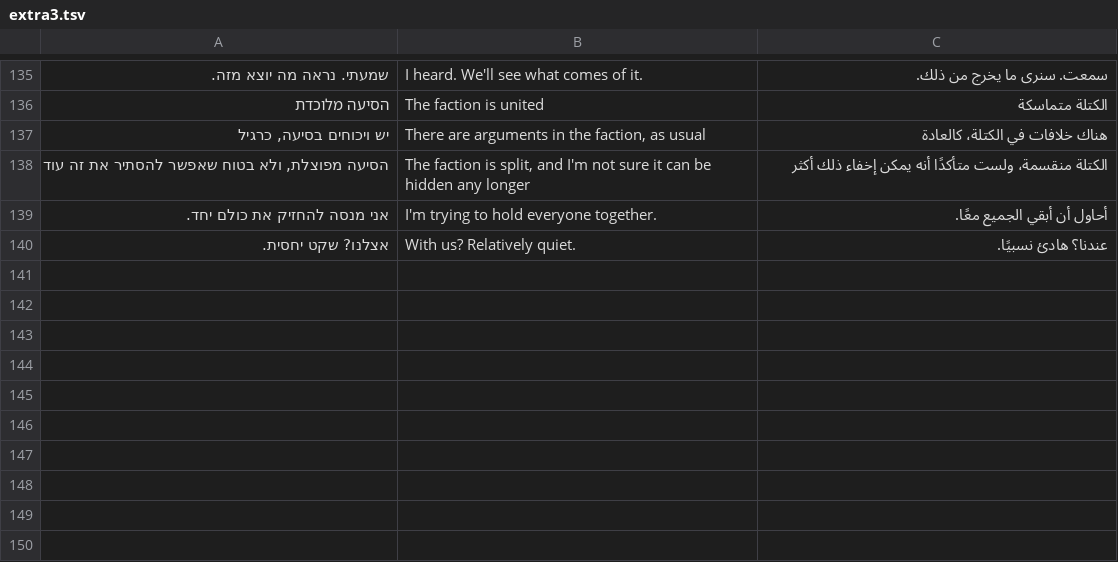
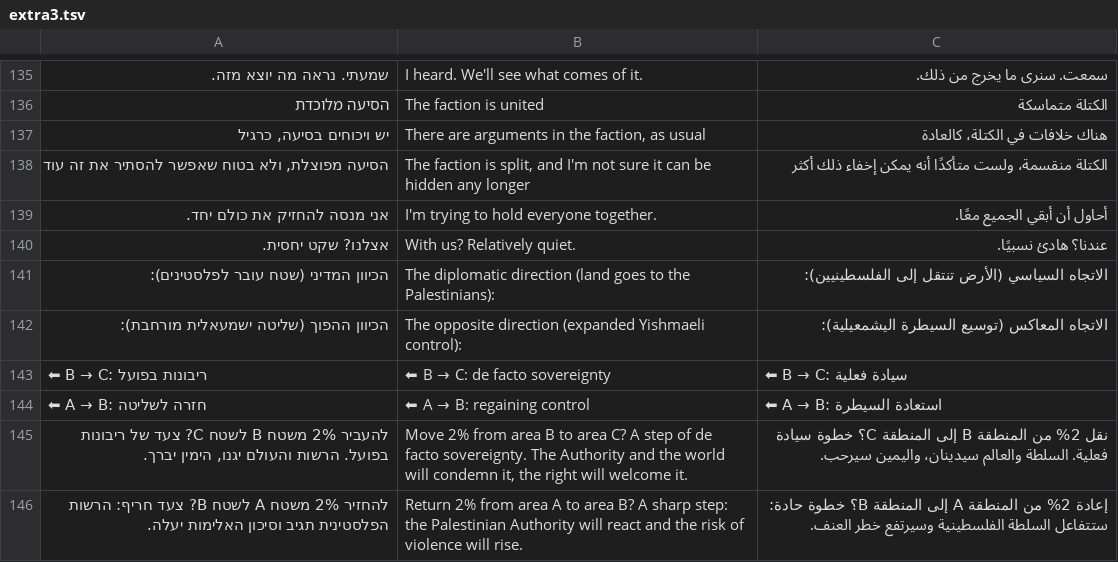
Before and after one commit to bareltzoordeker-hue/MY-GAME, a TSV file: docs/tr/extra3.tsv, drawn as a sheet; only a part is shown, gaps mark what is left out; the diff names each change by its address in the sheet, - before the commit and + after, or states it on an @@ line.

```diff
--- a/docs/tr/extra3.tsv
+++ b/docs/tr/extra3.tsv
+row 141: הכיוון המדיני (שטח עובר לפלסטינים): | The diplomatic direction (land goes to the Palestinians): | الاتجاه السياسي (الأرض تنتقل إلى الفلسطينيين):
+row 142: הכיוון ההפוך (שליטה ישמעאלית מורחבת): | The opposite direction (expanded Yishmaeli control): | الاتجاه المعاكس (توسيع السيطرة اليشمعيلية):
+row 143: ⬅ B → C: ריבונות בפועל | ⬅ B → C: de facto sovereignty | ⬅ B → C: سيادة فعلية
+row 144: ⬅ A → B: חזרה לשליטה | ⬅ A → B: regaining control | ⬅ A → B: استعادة السيطرة
+row 145: להעביר 2% משטח B לשטח C? צעד של ריבונות בפועל. הרשות והעולם יגנו, הימין יברך. | Move 2% from area B to area C? A step of de facto sovereignty. The Authority and the world will condemn it, the right will welcome it. | نقل 2% من المنطقة B إلى المنطقة C؟ خطوة سيادة فعلية. السلطة والعالم سيدينان، واليمين سيرحب.
+row 146: להחזיר 2% משטח A לשטח B? צעד חריף: הרשות הפלסטינית תגיב וסיכון האלימות יעלה. | Return 2% from area A to area B? A sharp step: the Palestinian Authority will react and the risk of violence will rise. | إعادة 2% من المنطقة A إلى المنطقة B؟ خطوة حادة: ستتفاعل السلطة الفلسطينية وسيرتفع خطر العنف.
```
Also changed, not shown: 12 other files.
